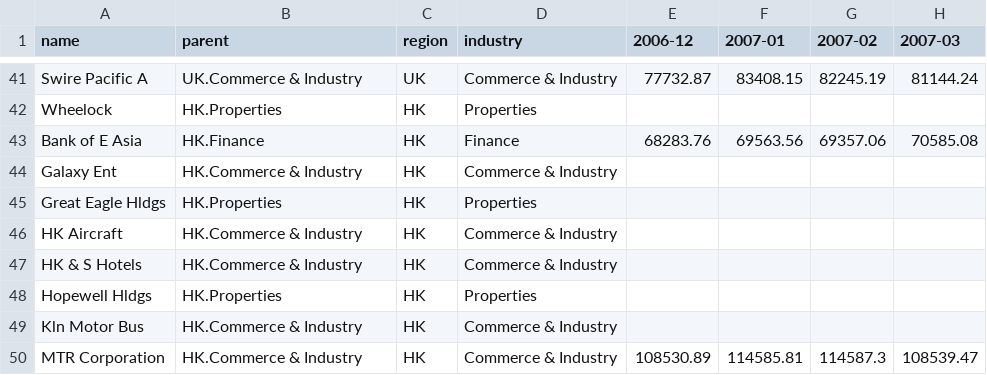
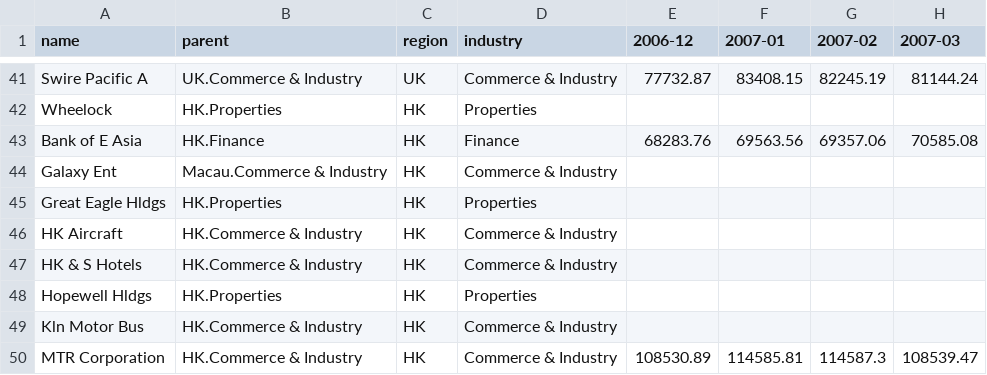
Before and after one commit to feifang/comp7507-project, a CSV file: resources/data/HSI_Hierarchy.csv, drawn as a sheet; only a part is shown, gaps mark what is left out; the diff names each change by its address in the sheet, - before the commit and + after, or states it on an @@ line.

```diff
--- a/resources/data/HSI_Hierarchy.csv
+++ b/resources/data/HSI_Hierarchy.csv
-B44 (parent): HK.Commerce & Industry
+B44 (parent): Macau.Commerce & Industry
```
Also changed, not shown: 3 other files.
